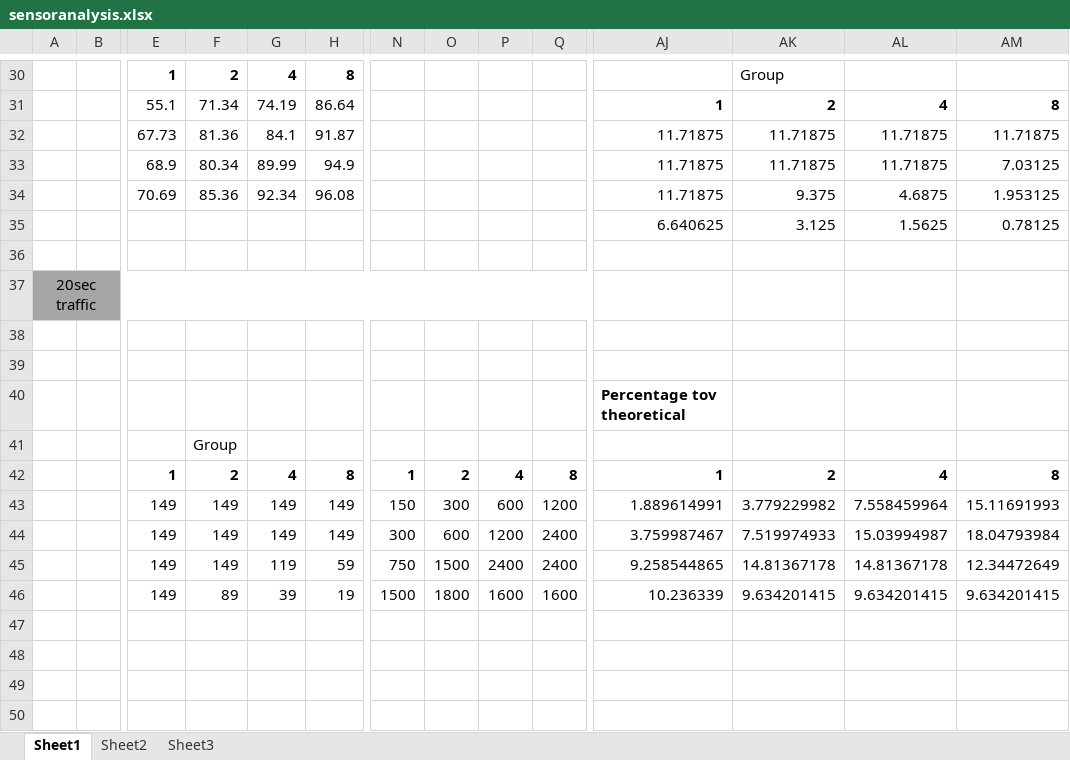
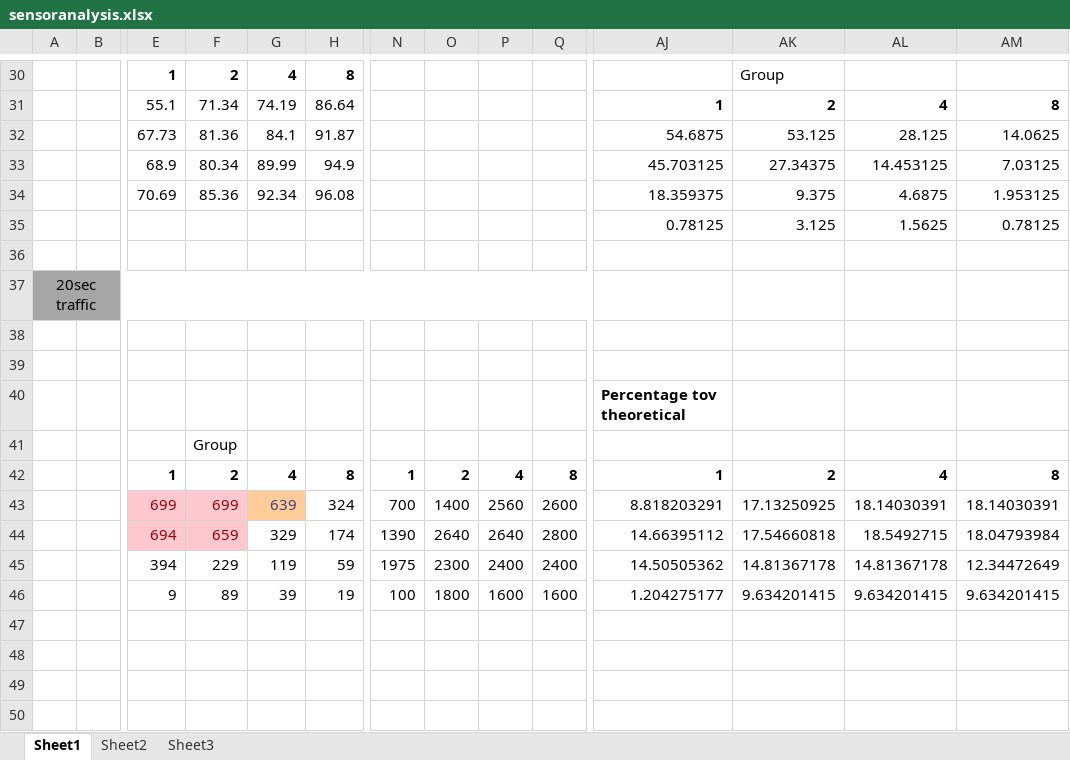
Before and after one commit to Mohmoulay/802.11ah-ns3-1, an Excel workbook: results/sensoranalysis.xlsx, sheet Sheet1, drawn as a sheet; only a part is shown, gaps mark what is left out; values as stored, in another font and other column widths than the file's, no borders; charts and pictures and conditional formats not drawn; removed rows and columns are numbered as before the commit, all else as after; rows hold the shown columns only; the diff covers the shown part only; the diff names each change by its address in the sheet, - before the commit and + after, or states it on an @@ line.

```diff
--- a/results/sensoranalysis.xlsx (sheet Sheet1)
+++ b/results/sensoranalysis.xlsx (sheet Sheet1)
-AJ32: 11.71875
+AJ32: 54.6875
-AK32: 11.71875
+AK32: 53.125
-AL32: 11.71875
+AL32: 28.125
-AM32: 11.71875
+AM32: 14.0625
-AJ33: 11.71875
+AJ33: 45.703125
-AK33: 11.71875
+AK33: 27.34375
-AL33: 11.71875
+AL33: 14.453125
-AJ34: 11.71875
+AJ34: 18.359375
-AJ35: 6.640625
+AJ35: 0.78125
-row 43:  |  | 149 | 149 | 149 | 149 | 150 | 300 | 600 | 1200 | 1.889614991 | 3.779229982 | 7.558459964 | 15.11691993
+row 43:  |  | 699 | 699 | 639 | 324 | 700 | 1400 | 2560 | 2600 | 8.818203291 | 17.13250925 | 18.14030391 | 18.14030391
-E44: 149
+E44: 694
@@ E44:F44 fill: none → #FFC7CE, text colour: black → #9C0006 @@
-F44: 149
+F44: 659
-G44: 149
+G44: 329
-H44: 149
+H44: 174
-N44: 300
+N44: 1390
-O44: 600
+O44: 2640
-P44: 1200
+P44: 2640
-Q44: 2400
+Q44: 2800
-AJ44: 3.759987467
+AJ44: 14.66395112
-AK44: 7.519974933
+AK44: 17.54660818
-AL44: 15.03994987
+AL44: 18.5492715
-E45: 149
+E45: 394
-F45: 149
+F45: 229
-N45: 750
+N45: 1975
-O45: 1500
+O45: 2300
-AJ45: 9.258544865
+AJ45: 14.50505362
-E46: 149
+E46: 9
-N46: 1500
+N46: 100
-AJ46: 10.236339
+AJ46: 1.204275177
```
Also changed, not shown: 7 added rows, 7 removed rows, 42 edited cells and cell formats elsewhere in this sheet, charts or pictures, 1 other file.
